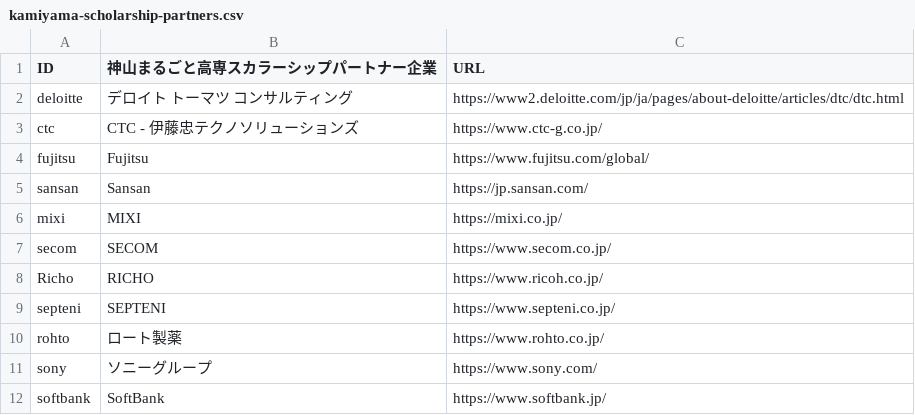
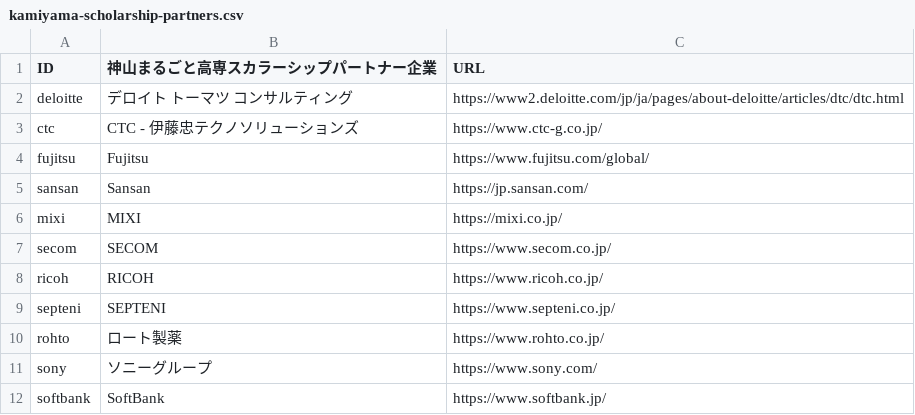
Before and after one commit to kamiyama-kosen/kamiyama-opendata, a CSV file: kamiyama-scholarship-partners.csv, drawn as a sheet.

Commit message:
fixed spell

```diff
--- a/kamiyama-scholarship-partners.csv
+++ b/kamiyama-scholarship-partners.csv
@@ -7,3 +7,3 @@ mixi,MIXI,https://mixi.co.jp/
 secom,SECOM,https://www.secom.co.jp/
-Richo,RICHO,https://www.ricoh.co.jp/
+ricoh,RICOH,https://www.ricoh.co.jp/
 septeni,SEPTENI,https://www.septeni.co.jp/
```
